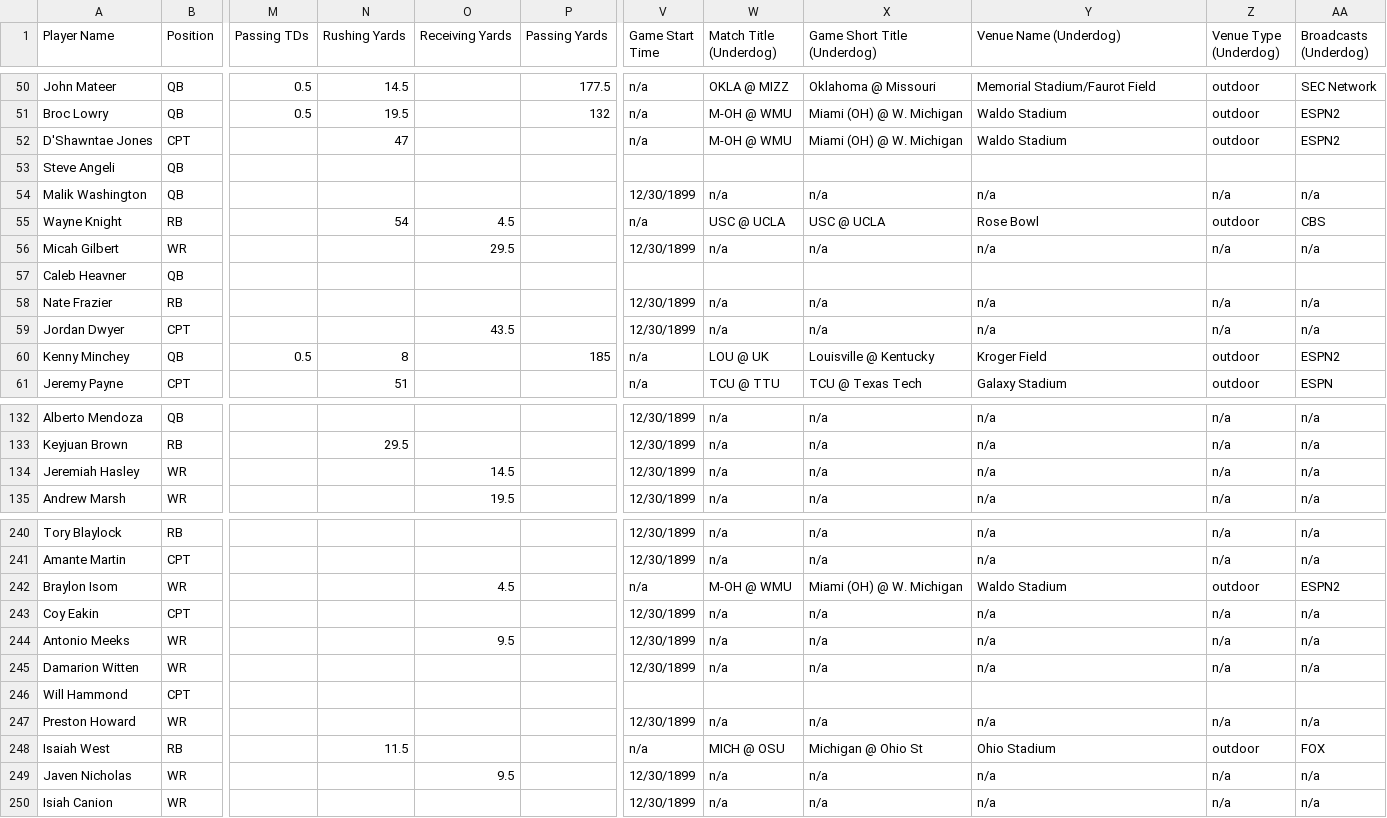
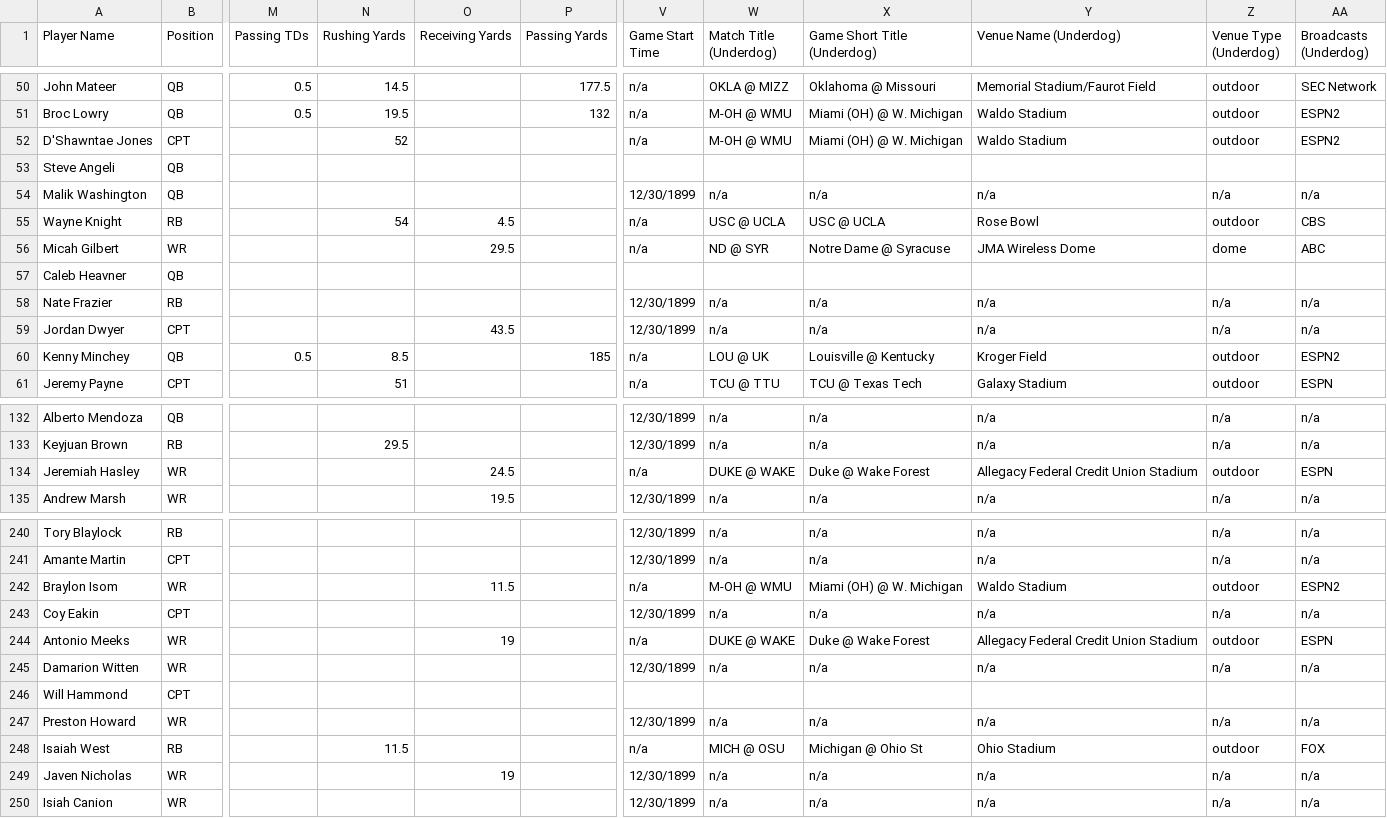
Before and after one commit to 925Sports/cfb-dfs-data, a CSV file: players.csv, drawn as a sheet; only a part is shown, gaps mark what is left out; the diff covers the shown part only; the diff names each change by its address in the sheet, - before the commit and + after, or states it on an @@ line.

```diff
--- a/players.csv
+++ b/players.csv
-N52 (Rushing Yards): 47
+N52 (Rushing Yards): 52
-V56 (Game Start Time): 12/30/1899
+V56 (Game Start Time): n/a
-W56 (Match Title (Underdog)): n/a
+W56 (Match Title (Underdog)): ND @ SYR
-X56 (Game Short Title (Underdog)): n/a
+X56 (Game Short Title (Underdog)): Notre Dame @ Syracuse
-Y56 (Venue Name (Underdog)): n/a
+Y56 (Venue Name (Underdog)): JMA Wireless Dome
-Z56 (Venue Type (Underdog)): n/a
+Z56 (Venue Type (Underdog)): dome
-AA56 (Broadcasts (Underdog)): n/a
+AA56 (Broadcasts (Underdog)): ABC
-N60 (Rushing Yards): 8
+N60 (Rushing Yards): 8.5
-O134 (Receiving Yards): 14.5
+O134 (Receiving Yards): 24.5
-V134 (Game Start Time): 12/30/1899
+V134 (Game Start Time): n/a
-W134 (Match Title (Underdog)): n/a
+W134 (Match Title (Underdog)): DUKE @ WAKE
-X134 (Game Short Title (Underdog)): n/a
+X134 (Game Short Title (Underdog)): Duke @ Wake Forest
-Y134 (Venue Name (Underdog)): n/a
+Y134 (Venue Name (Underdog)): Allegacy Federal Credit Union Stadium
-Z134 (Venue Type (Underdog)): n/a
+Z134 (Venue Type (Underdog)): outdoor
-AA134 (Broadcasts (Underdog)): n/a
+AA134 (Broadcasts (Underdog)): ESPN
-O242 (Receiving Yards): 4.5
+O242 (Receiving Yards): 11.5
-O244 (Receiving Yards): 9.5
+O244 (Receiving Yards): 19
-V244 (Game Start Time): 12/30/1899
+V244 (Game Start Time): n/a
-W244 (Match Title (Underdog)): n/a
+W244 (Match Title (Underdog)): DUKE @ WAKE
-X244 (Game Short Title (Underdog)): n/a
+X244 (Game Short Title (Underdog)): Duke @ Wake Forest
-Y244 (Venue Name (Underdog)): n/a
+Y244 (Venue Name (Underdog)): Allegacy Federal Credit Union Stadium
-Z244 (Venue Type (Underdog)): n/a
+Z244 (Venue Type (Underdog)): outdoor
-AA244 (Broadcasts (Underdog)): n/a
+AA244 (Broadcasts (Underdog)): ESPN
-O249 (Receiving Yards): 9.5
+O249 (Receiving Yards): 19
```
Also changed, not shown: 151 edited cells elsewhere in this file, 1 other file.
